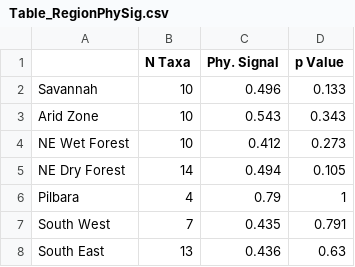
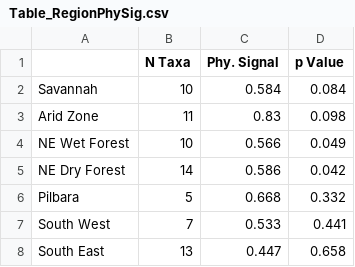
Before and after one commit to miracleray/eco-rodents, a CSV file: Data/Results/Table_RegionPhySig.csv, drawn as a sheet.

Commit message:
Added physignal tables for shape and size

```diff
--- a/Data/Results/Table_RegionPhySig.csv
+++ b/Data/Results/Table_RegionPhySig.csv
@@ -1,8 +1,8 @@
 "","N Taxa","Phy. Signal","p Value"
-"Savannah","10","0.496","0.133"
-"Arid Zone","10","0.543","0.343"
-"NE Wet Forest","10","0.412","0.273"
-"NE Dry Forest","14","0.494","0.105"
-"Pilbara","4","0.79","1"
-"South West","7","0.435","0.791"
-"South East","13","0.436","0.63"
+"Savannah","10","0.584","0.084"
+"Arid Zone","11","0.83","0.098"
+"NE Wet Forest","10","0.566","0.049"
+"NE Dry Forest","14","0.586","0.042"
+"Pilbara","5","0.668","0.332"
+"South West","7","0.533","0.441"
+"South East","13","0.447","0.658"
```
Also changed, not shown: 3 other files.
